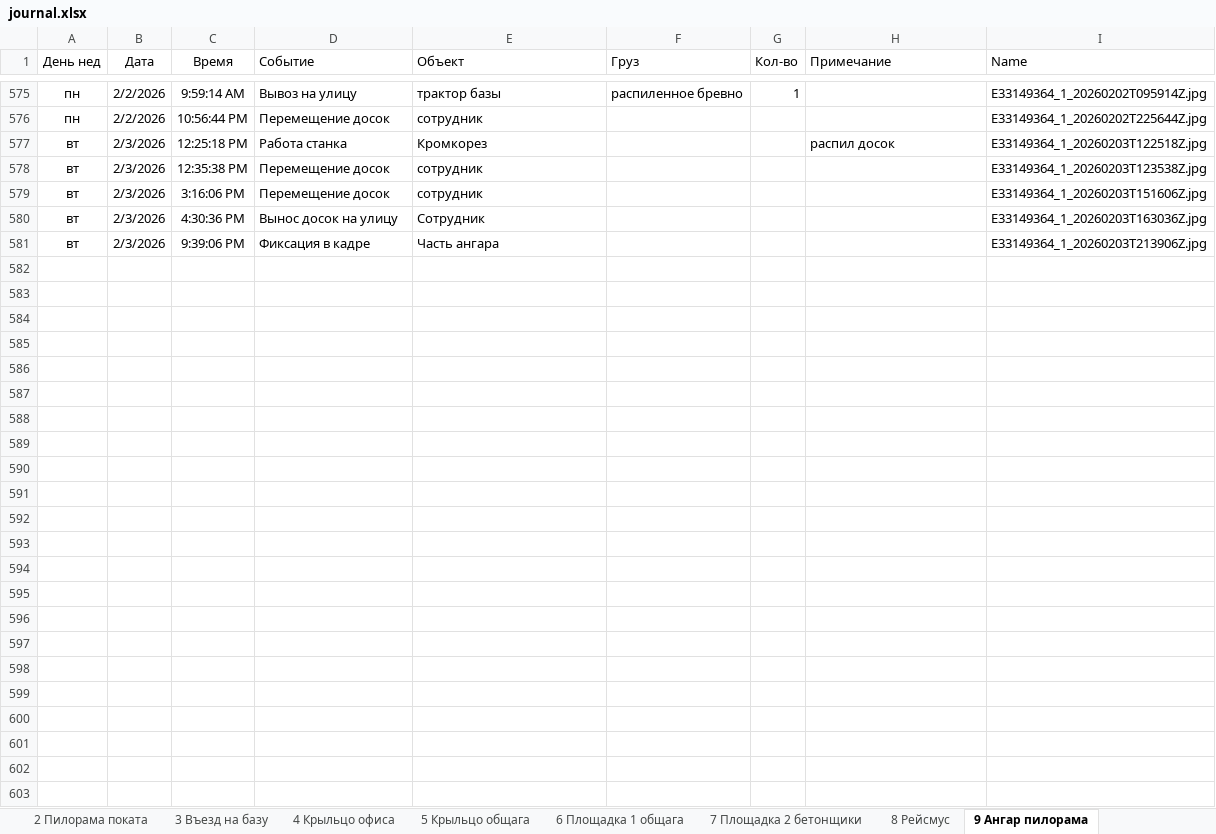
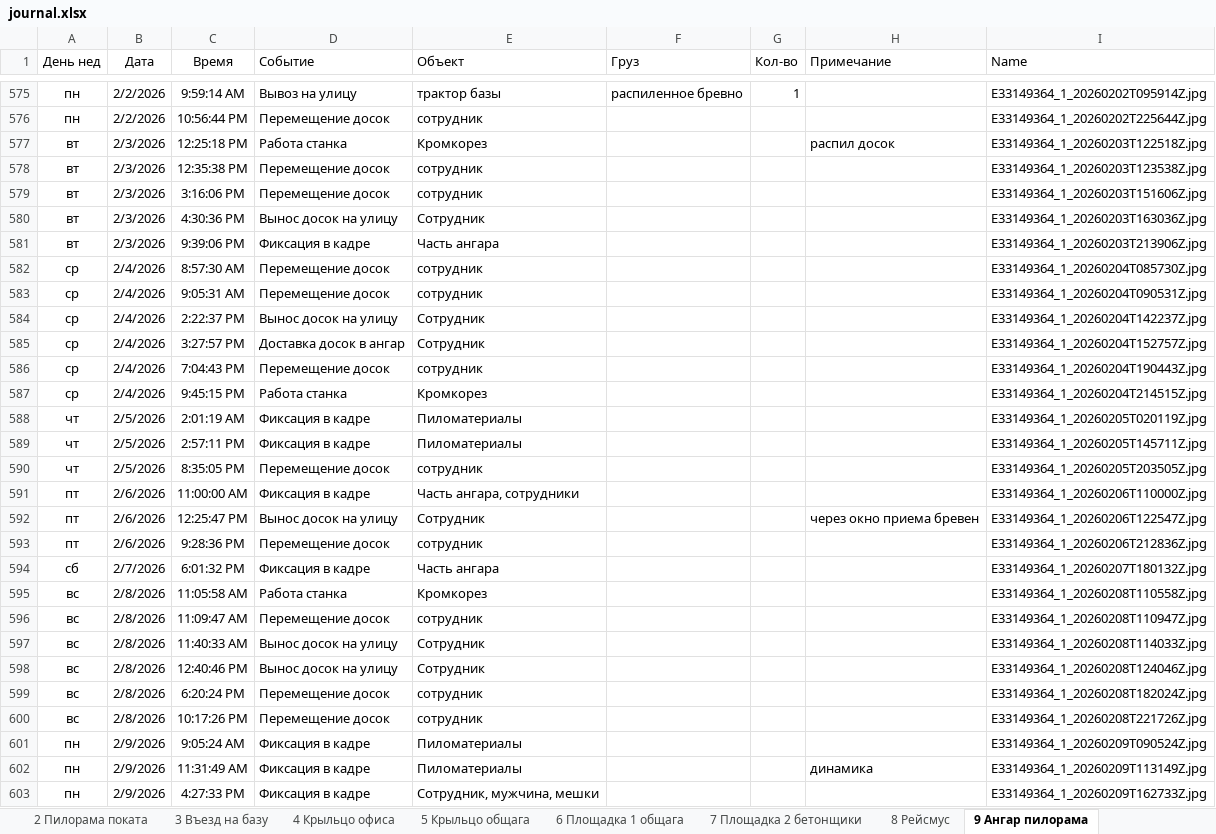
Before and after one commit to lartar02-cloud/videonablyudenie, an Excel workbook: journal.xlsx, sheet 9 Ангар пилорама, drawn as a sheet; only a part is shown, gaps mark what is left out; values as stored, in another font and other column widths than the file's, no borders; conditional formats and table styles not drawn; the diff names each change by its address in the sheet, - before the commit and + after, or states it on an @@ line.

```diff
--- a/journal.xlsx (sheet 9 Ангар пилорама)
+++ b/journal.xlsx (sheet 9 Ангар пилорама)
+row 582: ср | 2/4/2026 | 8:57:30 AM | Перемещение досок | сотрудник |  |  |  | E33149364_1_20260204T085730Z.jpg
+row 583: ср | 2/4/2026 | 9:05:31 AM | Перемещение досок | сотрудник |  |  |  | E33149364_1_20260204T090531Z.jpg
+row 584: ср | 2/4/2026 | 2:22:37 PM | Вынос досок на улицу | Сотрудник |  |  |  | E33149364_1_20260204T142237Z.jpg
+row 585: ср | 2/4/2026 | 3:27:57 PM | Доставка досок в ангар | Сотрудник |  |  |  | E33149364_1_20260204T152757Z.jpg
+row 586: ср | 2/4/2026 | 7:04:43 PM | Перемещение досок | сотрудник |  |  |  | E33149364_1_20260204T190443Z.jpg
+row 587: ср | 2/4/2026 | 9:45:15 PM | Работа станка | Кромкорез |  |  |  | E33149364_1_20260204T214515Z.jpg
+row 588: чт | 2/5/2026 | 2:01:19 AM | Фиксация в кадре | Пиломатериалы |  |  |  | E33149364_1_20260205T020119Z.jpg
+row 589: чт | 2/5/2026 | 2:57:11 PM | Фиксация в кадре | Пиломатериалы |  |  |  | E33149364_1_20260205T145711Z.jpg
+row 590: чт | 2/5/2026 | 8:35:05 PM | Перемещение досок | сотрудник |  |  |  | E33149364_1_20260205T203505Z.jpg
+row 591: пт | 2/6/2026 | 11:00:00 AM | Фиксация в кадре | Часть ангара, сотрудники |  |  |  | E33149364_1_20260206T110000Z.jpg
+row 592: пт | 2/6/2026 | 12:25:47 PM | Вынос досок на улицу | Сотрудник |  |  | через окно приема бревен | E33149364_1_20260206T122547Z.jpg
+row 593: пт | 2/6/2026 | 9:28:36 PM | Перемещение досок | сотрудник |  |  |  | E33149364_1_20260206T212836Z.jpg
+row 594: сб | 2/7/2026 | 6:01:32 PM | Фиксация в кадре | Часть ангара |  |  |  | E33149364_1_20260207T180132Z.jpg
+row 595: вс | 2/8/2026 | 11:05:58 AM | Работа станка | Кромкорез |  |  |  | E33149364_1_20260208T110558Z.jpg
+row 596: вс | 2/8/2026 | 11:09:47 AM | Перемещение досок | сотрудник |  |  |  | E33149364_1_20260208T110947Z.jpg
+row 597: вс | 2/8/2026 | 11:40:33 AM | Вынос досок на улицу | Сотрудник |  |  |  | E33149364_1_20260208T114033Z.jpg
+row 598: вс | 2/8/2026 | 12:40:46 PM | Вынос досок на улицу | Сотрудник |  |  |  | E33149364_1_20260208T124046Z.jpg
+row 599: вс | 2/8/2026 | 6:20:24 PM | Перемещение досок | сотрудник |  |  |  | E33149364_1_20260208T182024Z.jpg
+row 600: вс | 2/8/2026 | 10:17:26 PM | Перемещение досок | сотрудник |  |  |  | E33149364_1_20260208T221726Z.jpg
+row 601: пн | 2/9/2026 | 9:05:24 AM | Фиксация в кадре | Пиломатериалы |  |  |  | E33149364_1_20260209T090524Z.jpg
+row 602: пн | 2/9/2026 | 11:31:49 AM | Фиксация в кадре | Пиломатериалы |  |  | динамика | E33149364_1_20260209T113149Z.jpg
+row 603: пн | 2/9/2026 | 4:27:33 PM | Фиксация в кадре | Сотрудник, мужчина, мешки |  |  |  | E33149364_1_20260209T162733Z.jpg
```
Also changed, not shown: sheet 3 Въезд на базу, sheet 1 Ангар Склад 2 въезд, sheet 2 Пилорама поката, sheet 10 Сушилка навес, sheet 8 Рейсмус, sheet 12 Площадка 3 кран, 8 more sheets, other sheet tabs, hidden cells, 41 other files.
